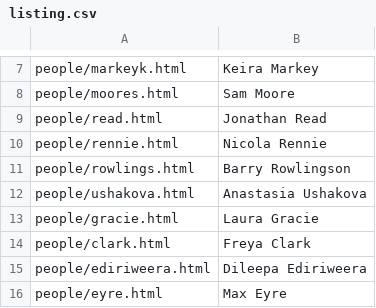
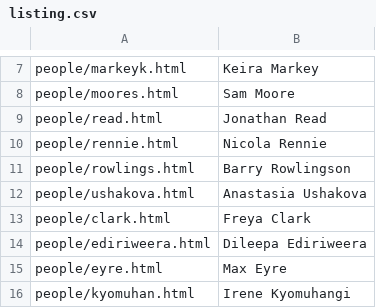
Before and after one commit to chicas-lancaster/chicas-lancaster.github.io, a CSV file: people/listing.csv, drawn as a sheet; only a part is shown, gaps mark what is left out; the shorter side is filled out with more unchanged rows; the diff names each change by its address in the sheet, - before the commit and + after, or states it on an @@ line.

```diff
--- a/people/listing.csv
+++ b/people/listing.csv
-row 13: people/gracie.html | Laura Gracie
```
Also changed, not shown: 4 other files.
